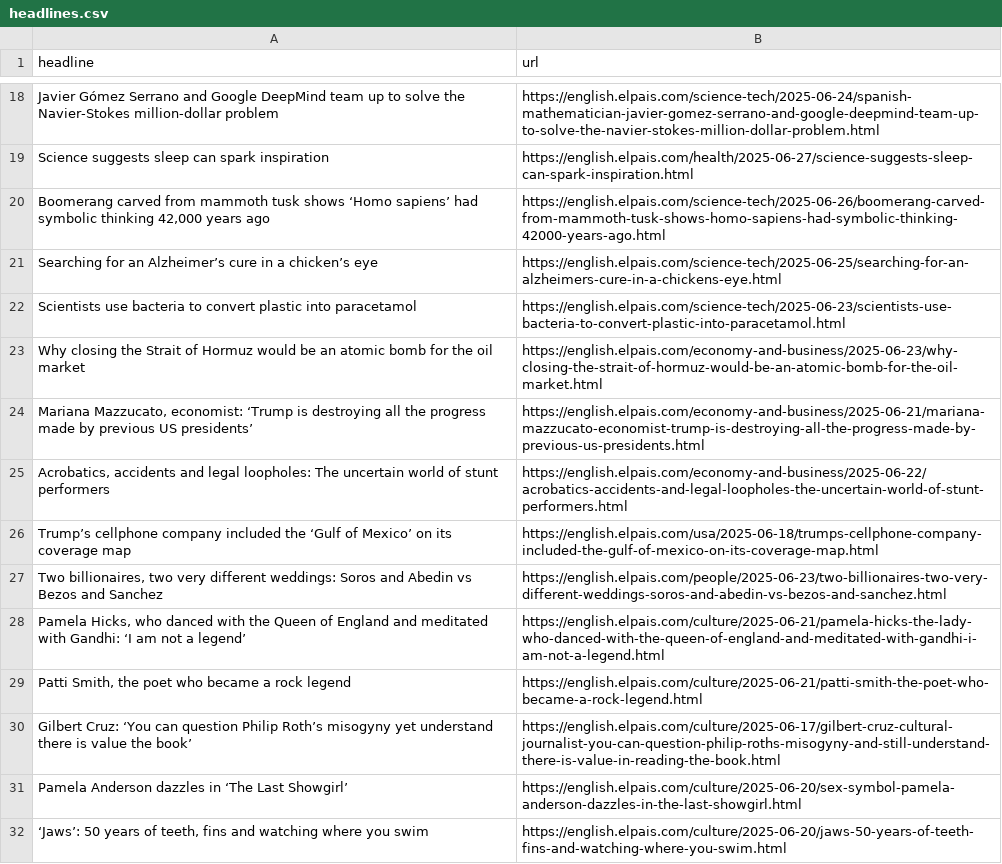
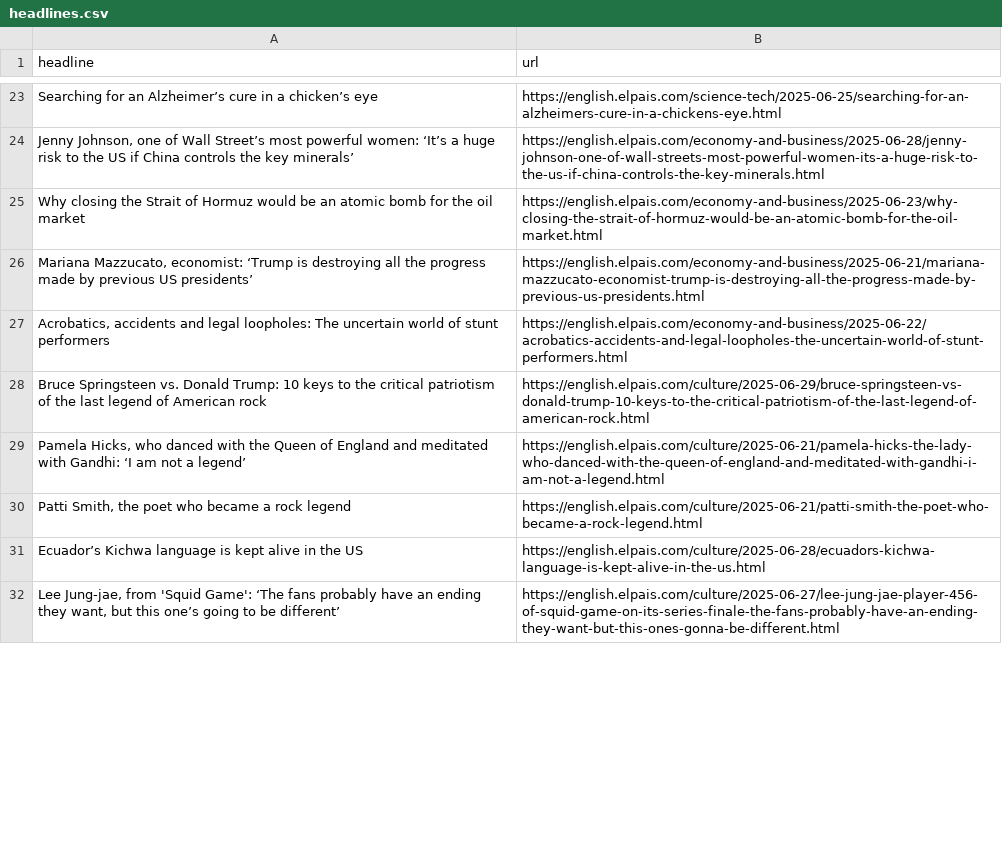
Before and after one commit to ElisabethLind/el_Pais_autoscraper, a CSV file: headlines.csv, drawn as a sheet; only a part is shown, gaps mark what is left out; removed rows and columns are numbered as before the commit, all else as after; the diff covers the shown part only; the diff names each change by its address in the sheet, - before the commit and + after, or states it on an @@ line.

```diff
--- a/headlines.csv
+++ b/headlines.csv
-row 18: Javier Gómez Serrano and Google DeepMind team up to solve the Navier-Stokes million-dollar problem | https://english.elpais.com/science-tech/2025-06-24/spanish-mathematician-javier-gomez-serrano-and-google-deepmind-team-up-to-solve-the-navier-stokes-million-dollar-problem.html
-row 19: Science suggests sleep can spark inspiration | https://english.elpais.com/health/2025-06-27/science-suggests-sleep-can-spark-inspiration.html
@@ row 20 moved to row 21: Boomerang carved from mammoth tusk shows… @@
-row 22: Scientists use bacteria to convert plastic into paracetamol | https://english.elpais.com/science-tech/2025-06-23/scientists-use-bacteria-to-convert-plastic-into-paracetamol.html
+row 24: Jenny Johnson, one of Wall Street’s most powerful women: ‘It’s a huge risk to the US if China controls the key minerals’ | https://english.elpais.com/economy-and-business/2025-06-28/jenny-johnson-one-of-wall-streets-most-powerful-women-its-a-huge-risk-to-the-us-if-china-controls-the-key-minerals.html
-row 26: Trump’s cellphone company included the ‘Gulf of Mexico’ on its coverage map | https://english.elpais.com/usa/2025-06-18/trumps-cellphone-company-included-the-gulf-of-mexico-on-its-coverage-map.html
-row 27: Two billionaires, two very different weddings: Soros and Abedin vs Bezos and Sanchez | https://english.elpais.com/people/2025-06-23/two-billionaires-two-very-different-weddings-soros-and-abedin-vs-bezos-and-sanchez.html
@@ row 4 moved to row 28: Bruce Springsteen vs. Donald Trump: 10 k… @@
-row 30: Gilbert Cruz: ‘You can question Philip Roth’s misogyny yet understand there is value the book’ | https://english.elpais.com/culture/2025-06-17/gilbert-cruz-cultural-journalist-you-can-question-philip-roths-misogyny-and-still-understand-there-is-value-in-reading-the-book.html
-row 31: Pamela Anderson dazzles in ‘The Last Showgirl’ | https://english.elpais.com/culture/2025-06-20/sex-symbol-pamela-anderson-dazzles-in-the-last-showgirl.html
-row 32: ‘Jaws’: 50 years of teeth, fins and watching where you swim | https://english.elpais.com/culture/2025-06-20/jaws-50-years-of-teeth-fins-and-watching-where-you-swim.html
+row 31: Ecuador’s Kichwa language is kept alive in the US | https://english.elpais.com/culture/2025-06-28/ecuadors-kichwa-language-is-kept-alive-in-the-us.html
+row 32: Lee Jung-jae, from 'Squid Game': ‘The fans probably have an ending they want, but this one’s going to be different’ | https://english.elpais.com/culture/2025-06-27/lee-jung-jae-player-456-of-squid-game-on-its-series-finale-the-fans-probably-have-an-ending-they-want-but-this-ones-gonna-be-different.html
```
Also changed, not shown: 13 added rows, 10 removed rows and 11 moved rows elsewhere in this file.
